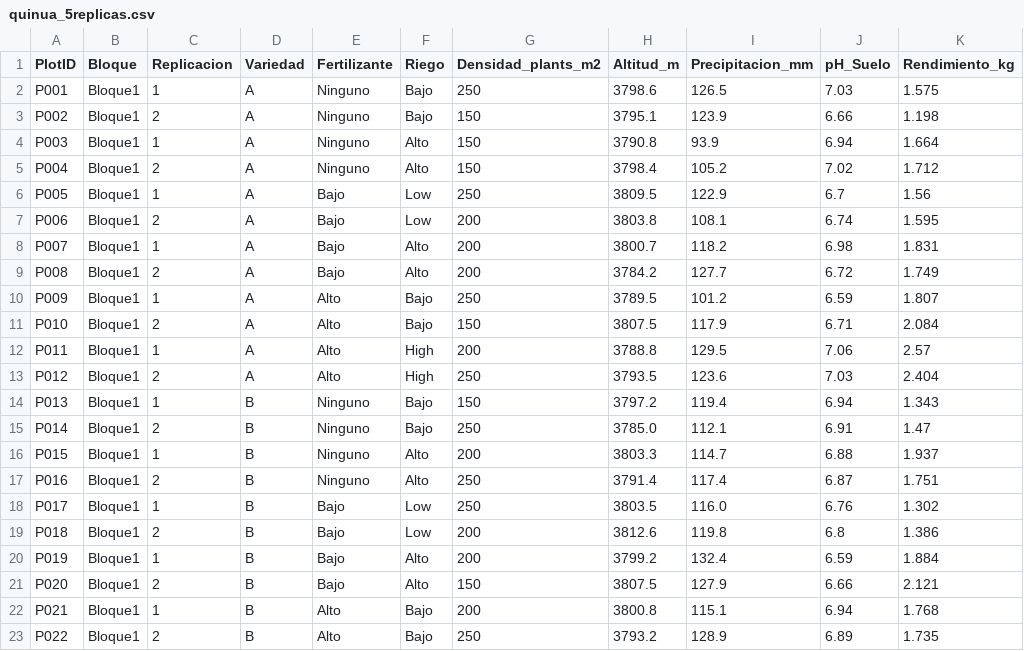
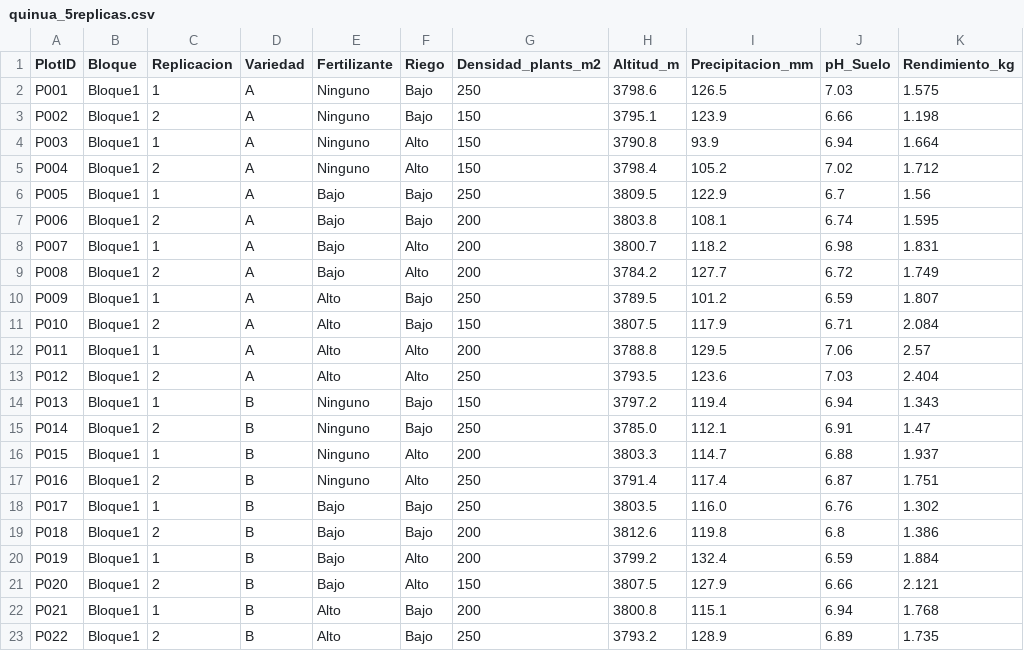
Before and after one commit to JSEduardoM/Dise-os-Experimentales, a CSV file: quinua_5replicas.csv, drawn as a sheet; only a part is shown; the diff covers the shown part only; the diff names each change by its address in the sheet, - before the commit and + after, or states it on an @@ line.

```diff
--- a/quinua_5replicas.csv
+++ b/quinua_5replicas.csv
-F6:F7 (Riego): Low
+F6:F7 (Riego): Bajo
-F12:F13 (Riego): High
+F12:F13 (Riego): Alto
-F18:F19 (Riego): Low
+F18:F19 (Riego): Bajo
```
Also changed, not shown: 14 edited cells elsewhere in this file, 12 other files.
